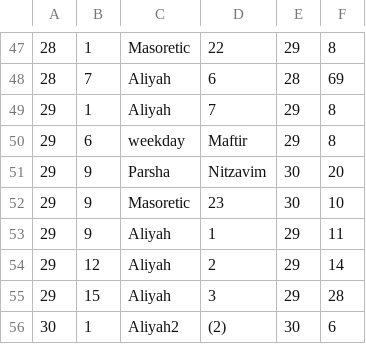
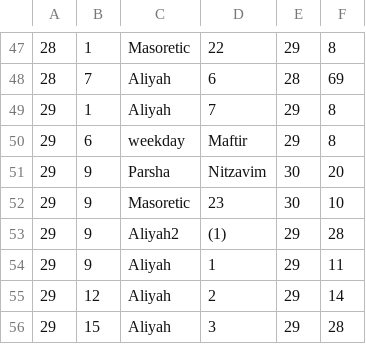
Before and after one commit to tuejoshua/tuejoshua.github.io, a CSV file: timelines/data/5BooksOfMoses/annotations_Devarim.csv, drawn as a sheet; only a part is shown, gaps mark what is left out; the shorter side is filled out with more unchanged rows; the diff names each change by its address in the sheet, - before the commit and + after, or states it on an @@ line.

Commit message:
Add data

```diff
--- a/timelines/data/5BooksOfMoses/annotations_Devarim.csv
+++ b/timelines/data/5BooksOfMoses/annotations_Devarim.csv
+row 53: 29 | 9 | Aliyah2 | (1) | 29 | 28
```
